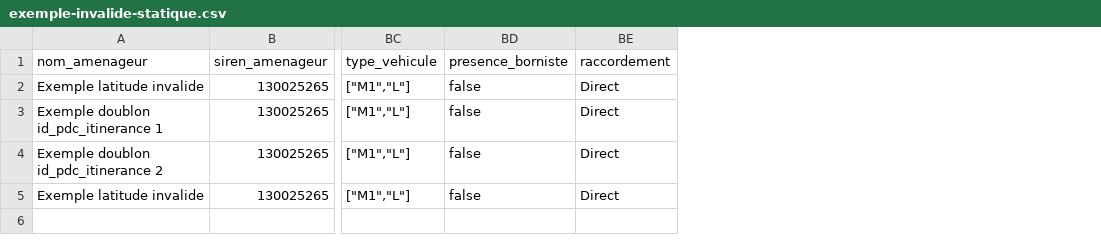
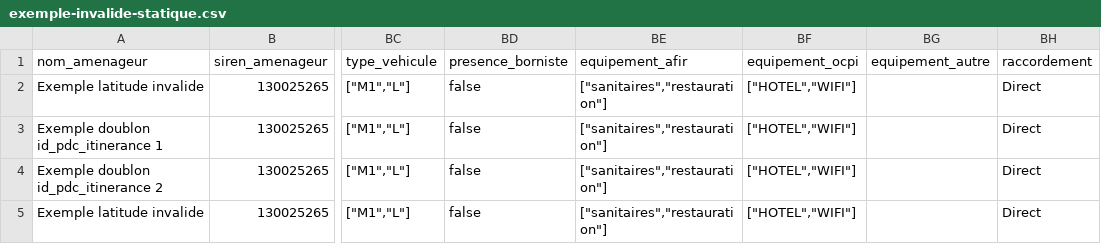
Before and after one commit to etalab/schema-irve, a CSV file: statique/exemple-invalide-statique.csv, drawn as a sheet; only a part is shown, gaps mark what is left out; the diff names each change by its address in the sheet, - before the commit and + after, or states it on an @@ line.

Commit message:
Support equipment with 3 fields (afir, ocpi, other)

```diff
--- a/statique/exemple-invalide-statique.csv
+++ b/statique/exemple-invalide-statique.csv
+column BE (equipement_afir), rows 2-5: all ["sanitaires","restauration"]
+column BF (equipement_ocpi), rows 2-5: all ["HOTEL","WIFI"]
+column BG (equipement_autre), empty
```
Also changed, not shown: statique/exemple-valide-statique.csv, 1 other file.
